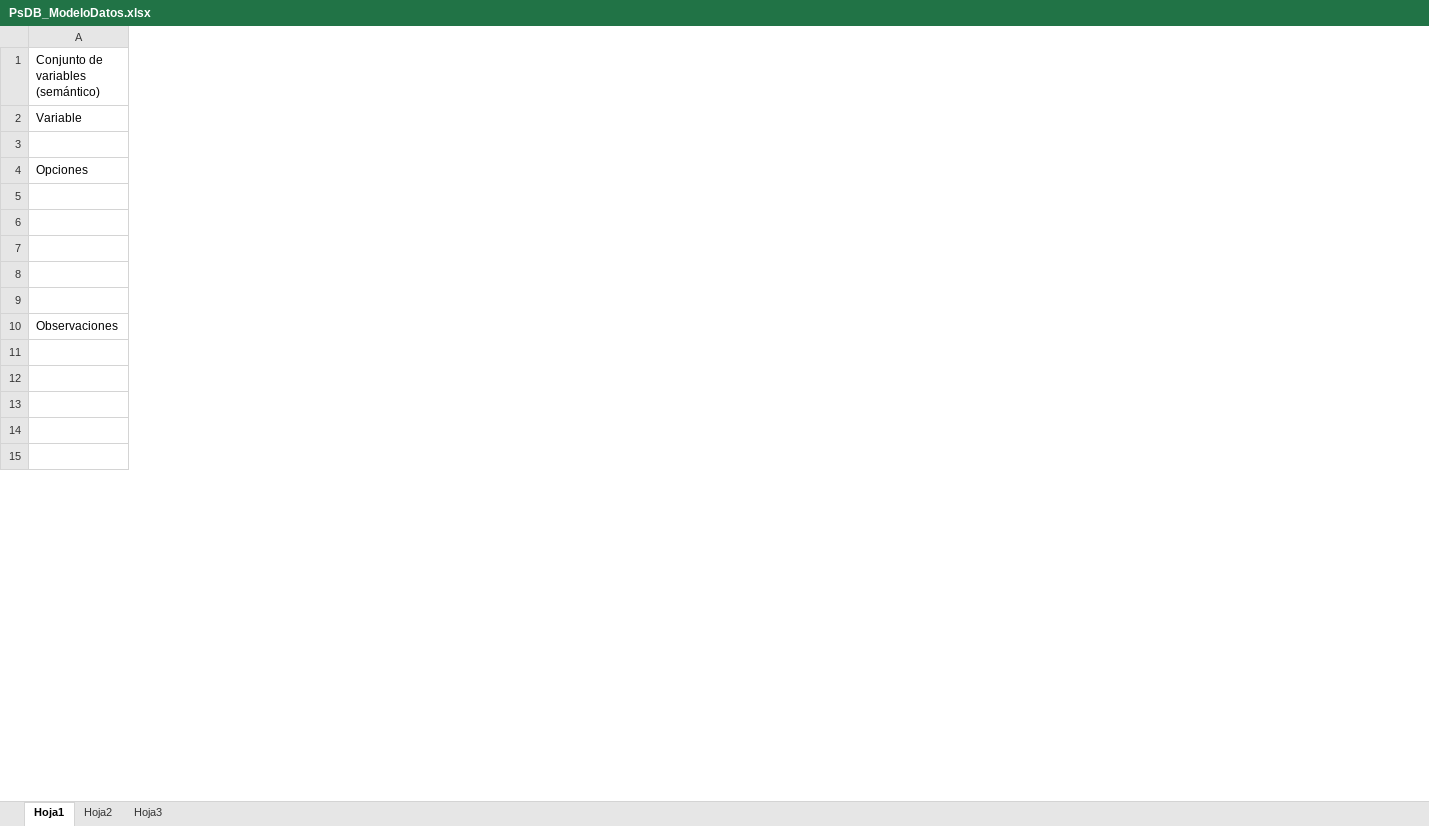
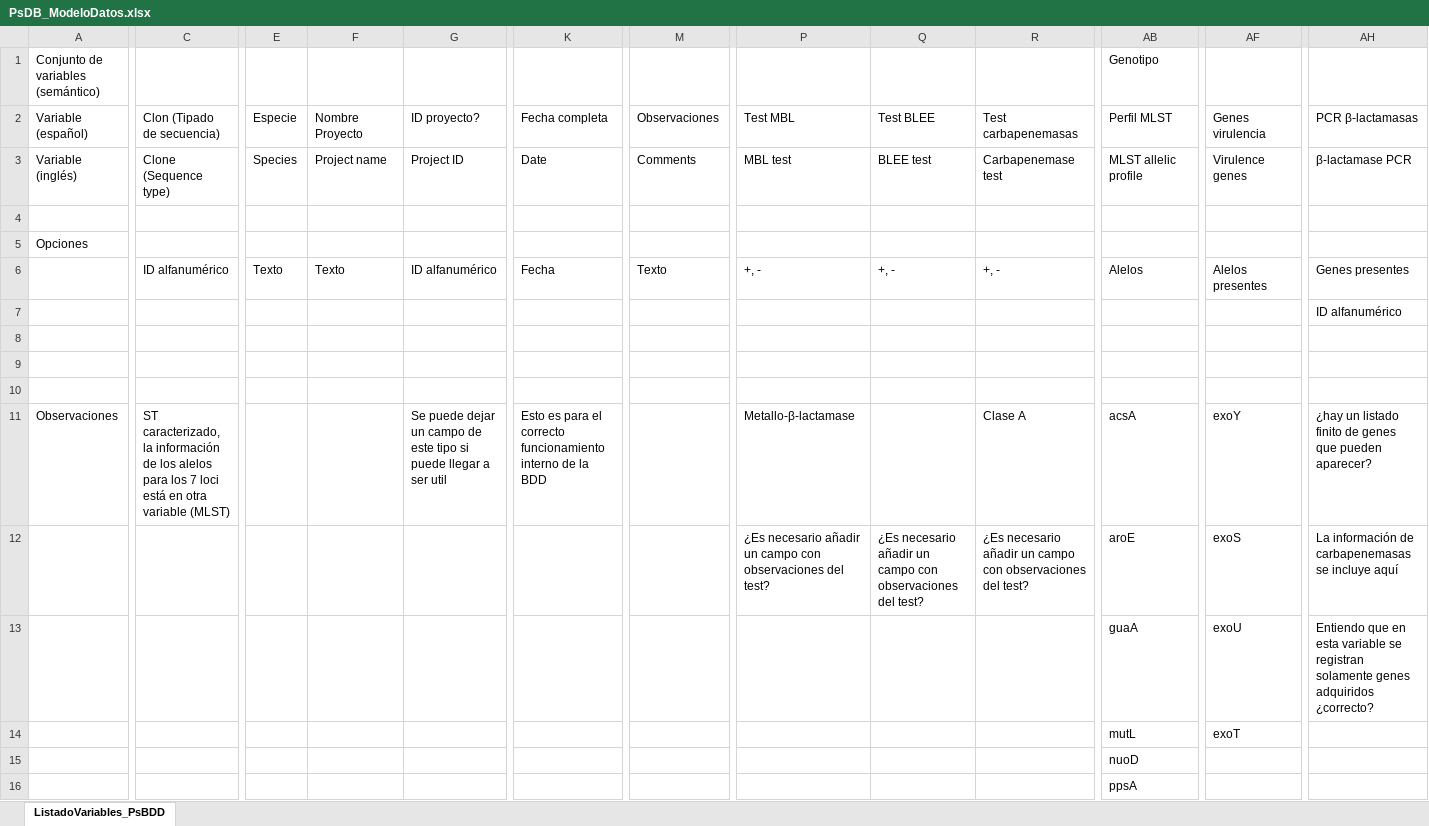
Before and after one commit to Steppewolff/BBDD_Ps, an Excel workbook: Documentos/PsDB_ModeloDatos.xlsx, sheet ListadoVariables_PsBDD, drawn as a sheet; only a part is shown, gaps mark what is left out; values as stored, in another font and other column widths than the file's, no cell formats; removed rows and columns are numbered as before the commit, all else as after; rows hold the shown columns only; the diff covers the shown part only; the diff names each change by its address in the sheet, - before the commit and + after, or states it on an @@ line.

```diff
--- a/Documentos/PsDB_ModeloDatos.xlsx (sheet ListadoVariables_PsBDD)
+++ b/Documentos/PsDB_ModeloDatos.xlsx (sheet ListadoVariables_PsBDD)
-sheet tab: Hoja1
+sheet tab: ListadoVariables_PsBDD
-sheet tab: Hoja2
-sheet tab: Hoja3
+column C, row 2: Clon (Tipado de secuencia); row 11: ST caracterizado, la información de los alelos para los 7 loci está en otra variable (MLST)
+column E, row 2: Especie
+column F, row 2: Nombre Proyecto
+column G, row 2: ID proyecto?; row 11: Se puede dejar un campo de este tipo si puede llegar a ser util
+column K, row 2: Fecha completa; row 11: Esto es para el correcto funcionamiento interno de la BDD
+column M, row 2: Observaciones
+column P, row 2: Test MBL; row 11: Metallo-β-lactamase
+column Q, row 2: Test BLEE
+column R, row 2: Test carbapenemasas; row 11: Clase A
+column AB (Genotipo), row 2: Perfil MLST; row 11: acsA; rows 13-16: guaA | mutL | nuoD | ppsA
+column AF, row 2: Genes virulencia; row 11: exoY; rows 13-14: exoU | exoT
+column AH, row 2: PCR β-lactamasas; rows 7-11: ID alfanumérico |  |  |  | ¿hay un listado finito de genes que pueden aparecer?; row 13: Entiendo que en esta variable se registran solamente genes adquiridos ¿correcto?
-A2: Variable
+A2: Variable (español)
+row 3: Variable (inglés) | Clone (Sequence type) | Species | Project name | Project ID | Date | Comments | MBL test | BLEE test | Carbapenemase test | MLST allelic profile | Virulence genes | β-lactamase PCR
-row 5: (empty)
+row 6:  | ID alfanumérico | Texto | Texto | ID alfanumérico | Fecha | Texto | +, - | +, - | +, - | Alelos | Alelos presentes | Genes presentes
-row 11: (empty)
+row 12:  |  |  |  |  |  |  | ¿Es necesario añadir un campo con observaciones del test? | ¿Es necesario añadir un campo con observaciones del test? | ¿Es necesario añadir un campo con observaciones del test? | aroE | exoS | La información de carbapenemasas se incluye aquí
```
Also changed, not shown: 10 added columns, 11 removed columns and 13 edited cells elsewhere in this sheet, cell formats, 7 other files.
